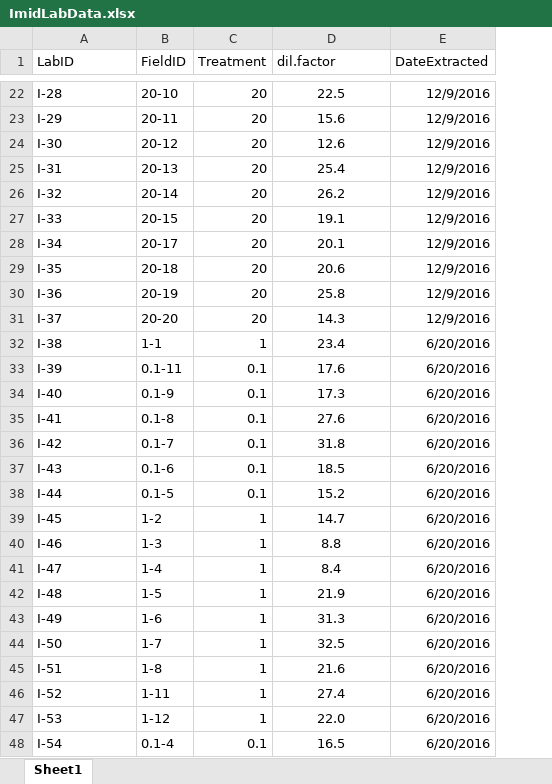
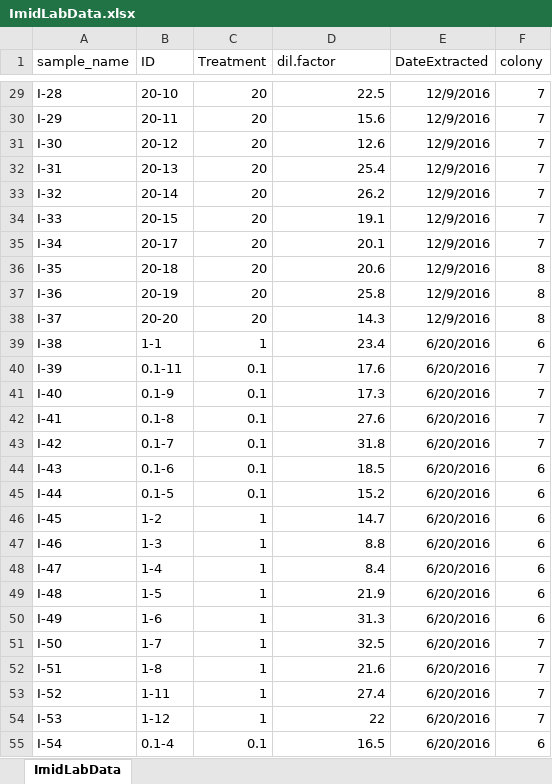
Before and after one commit to samanthaannalger/AlgerProjects, an Excel workbook: ImidPilot/data/ImidLabData.xlsx, sheet ImidLabData, drawn as a sheet; only a part is shown, gaps mark what is left out; values as stored, in another font and other column widths than the file's, no borders; addresses are those after the commit; the diff covers the shown part only; the diff names each change by its address in the sheet, - before the commit and + after, or states it on an @@ line.

```diff
--- a/ImidPilot/data/ImidLabData.xlsx (sheet ImidLabData)
+++ b/ImidPilot/data/ImidLabData.xlsx (sheet ImidLabData)
-sheet tab: Sheet1
+sheet tab: ImidLabData
+column F (colony), rows 29-55: 7 | 7 | 7 | 7 | 7 | 7 | 7 | 8 | 8 | 8 | 6 | 7 | 7 | 7 | 7 | 6 | 6 | 6 | 6 | 6 | 6 | 6 | 7 | 7 | 7 | 7 | 6
-A1: LabID
+A1: sample_name
-B1: FieldID
+B1: ID
-D29:D55 alignment: center
+D29:D55 alignment: right
-D54 (dil.factor): 22.0
+D54 (dil.factor): 22
```
Also changed, not shown: 1 added row, 1 removed row, 6 moved rows, 4 edited cells and cell formats elsewhere in this sheet, ImidPilot/imidachloprid calculations 2016.xlsx, PlantTransExp/docs/PlantTransVideoData.xlsx, 46 other files.
